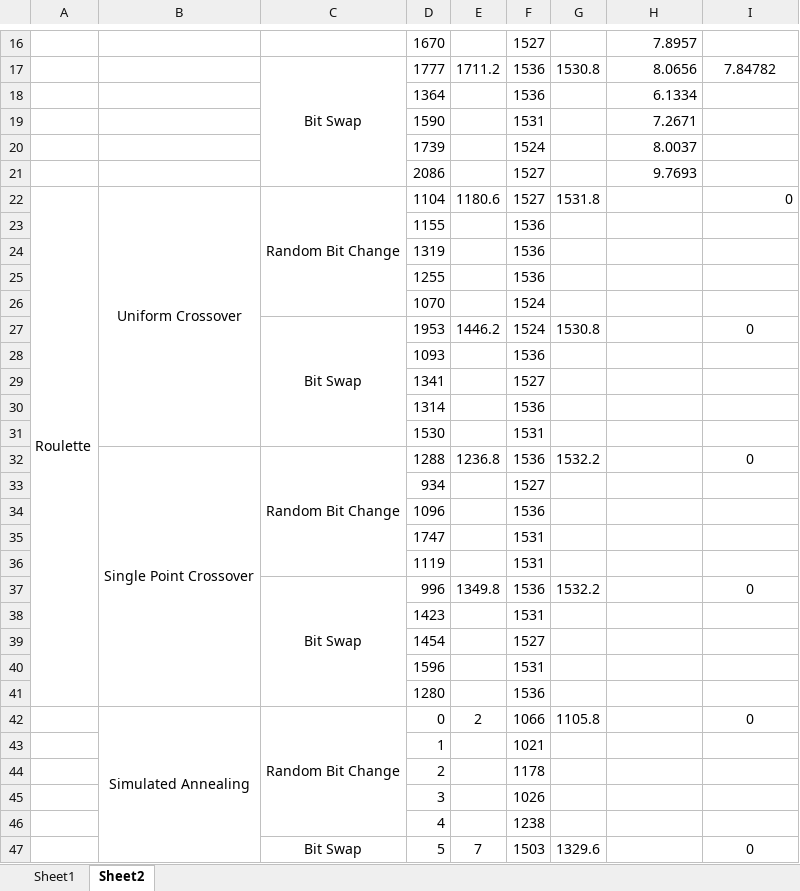
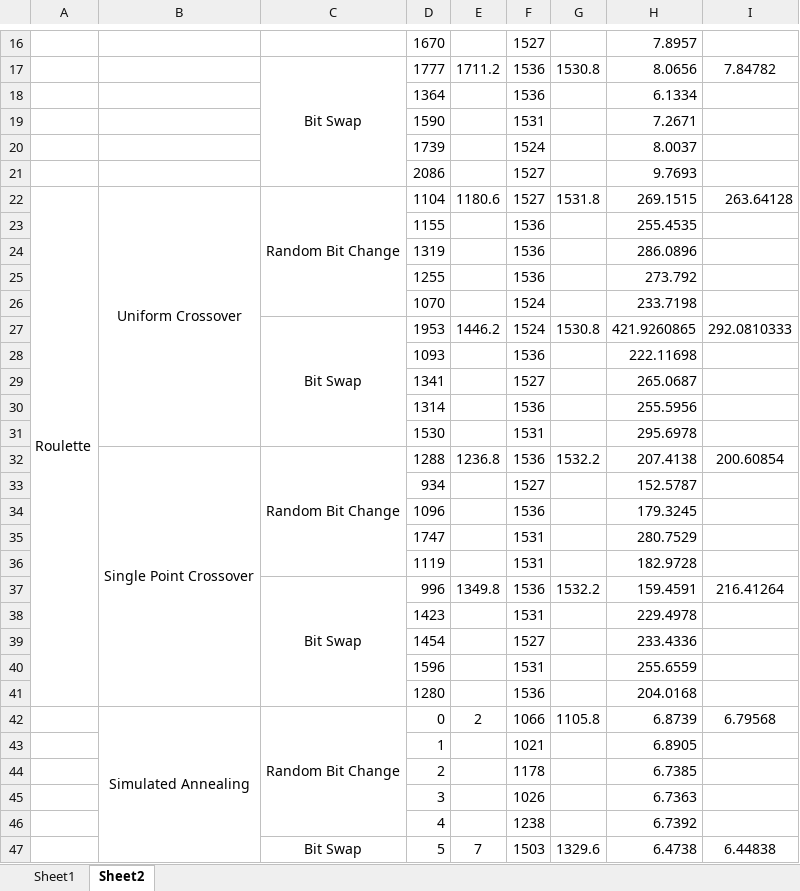
Before and after one commit to Slifar/EvoComp, an Excel workbook: Tables/50 Tables.xlsx, sheet Sheet2, drawn as a sheet; only a part is shown, gaps mark what is left out; values as stored, in another font and other column widths than the file's, no borders; the diff covers the shown part only; the diff names each change by its address in the sheet, - before the commit and + after, or states it on an @@ line.

Commit message:
Done with tables?
I think I've generated all the tables I need to

```diff
--- a/Tables/50 Tables.xlsx (sheet Sheet2)
+++ b/Tables/50 Tables.xlsx (sheet Sheet2)
-H22: (empty)
+H22: 269.1515
-I22: 0
+I22: 263.64128
-H23: (empty)
+H23: 255.4535
-H24: (empty)
+H24: 286.0896
-H25: (empty)
+H25: 273.792
-H26: (empty)
+H26: 233.7198
-H27: (empty)
+H27: 421.9260865
-I27: 0
+I27: 292.0810333
-H28: (empty)
+H28: 222.11698
-H29: (empty)
+H29: 265.0687
-H30: (empty)
+H30: 255.5956
-H31: (empty)
+H31: 295.6978
-H32: (empty)
+H32: 207.4138
-I32: 0
+I32: 200.60854
-H33: (empty)
+H33: 152.5787
-H34: (empty)
+H34: 179.3245
-H35: (empty)
+H35: 280.7529
-H36: (empty)
+H36: 182.9728
-H37: (empty)
+H37: 159.4591
-I37: 0
+I37: 216.41264
-H38: (empty)
+H38: 229.4978
-H39: (empty)
+H39: 233.4336
-H40: (empty)
+H40: 255.6559
-H41: (empty)
+H41: 204.0168
-H42: (empty)
+H42: 6.8739
-I42: 0
+I42: 6.79568
-H43: (empty)
+H43: 6.8905
-H44: (empty)
+H44: 6.7385
-H45: (empty)
+H45: 6.7363
-H46: (empty)
+H46: 6.7392
-H47: (empty)
+H47: 6.4738
-I47: 0
+I47: 6.44838
```
Also changed, not shown: 16 edited cells elsewhere in this sheet, sheet Sheet1, Tables/100 Tables.xlsx, 1 other file.
